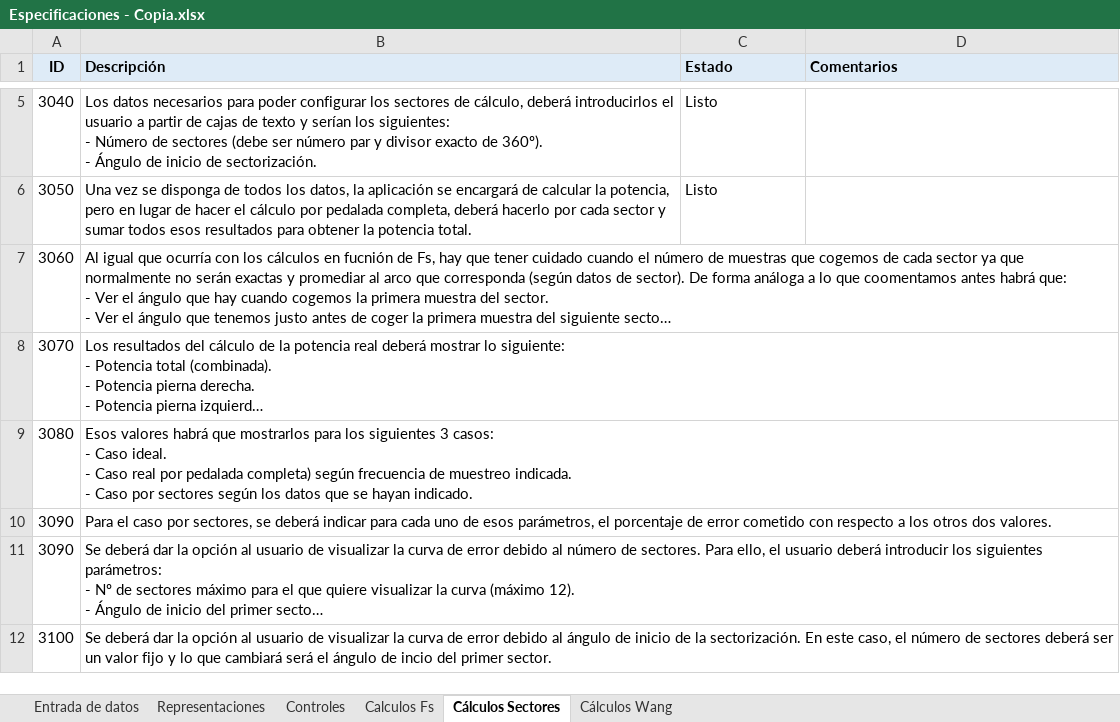
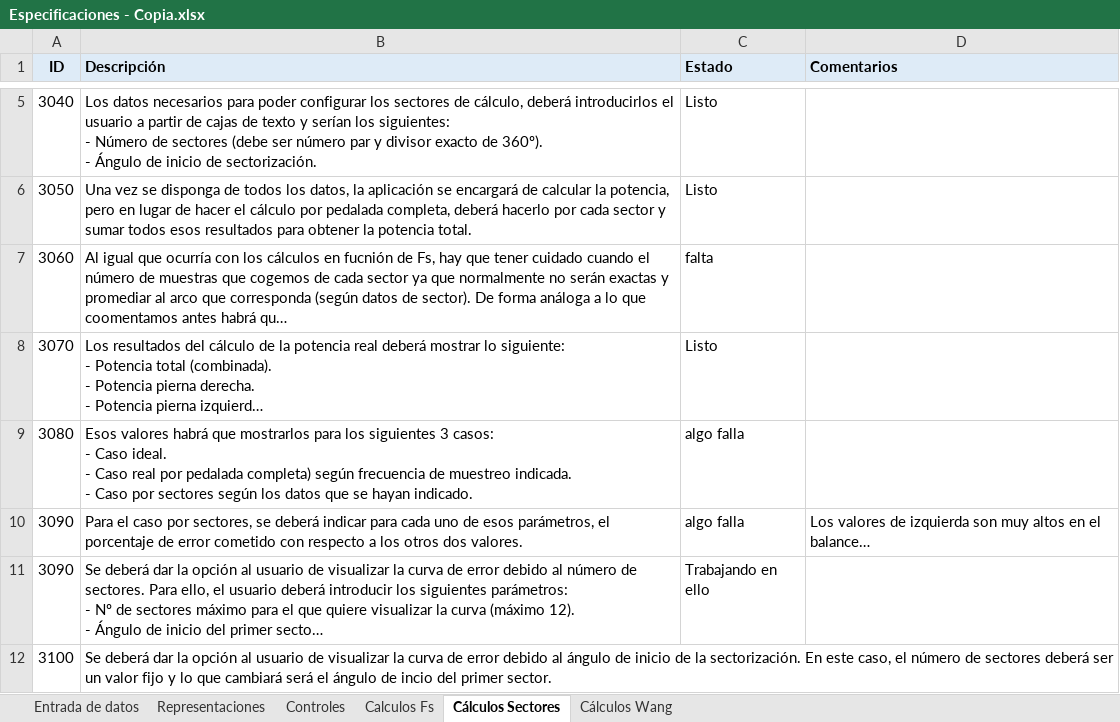
Before and after one commit to kevindelrosario/PowerSIM, an Excel workbook: Especificaciones - Copia.xlsx, sheet Cálculos Sectores, drawn as a sheet; only a part is shown, gaps mark what is left out; long unchanged cells end in …; values as stored, in another font and other column widths than the file's, no borders; the diff names each change by its address in the sheet, - before the commit and + after, or states it on an @@ line.

Commit message:
agregado balance de error por sectores en pestaña calculos por sectores pero algo en los resultados no parece estar bien

```diff
--- a/Especificaciones - Copia.xlsx (sheet Cálculos Sectores)
+++ b/Especificaciones - Copia.xlsx (sheet Cálculos Sectores)
-C7 (Estado): (empty)
+C7 (Estado): falta
-C8 (Estado): (empty)
+C8 (Estado): Listo
-C9:C10 (Estado): (empty)
+C9:C10 (Estado): algo falla
-D10 (Comentarios): (empty)
+D10 (Comentarios): Los valores de izquierda son muy altos en el balance…
-C11 (Estado): (empty)
+C11 (Estado): Trabajando en ello
```
Also changed, not shown: 2 other files.
